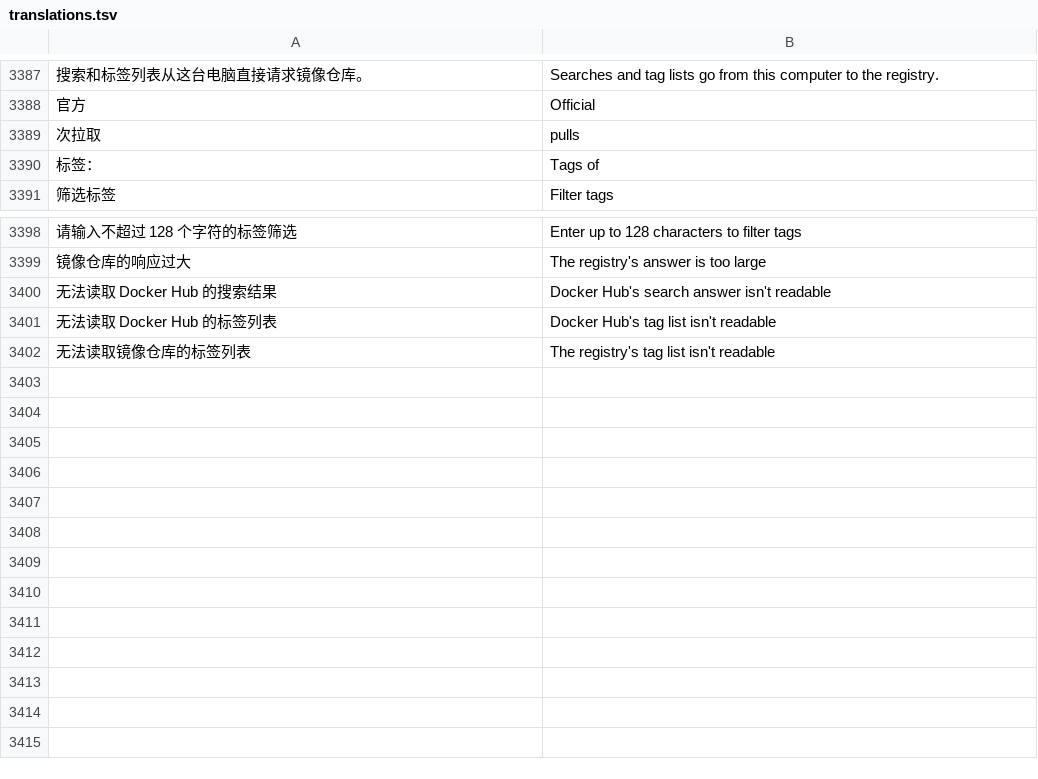
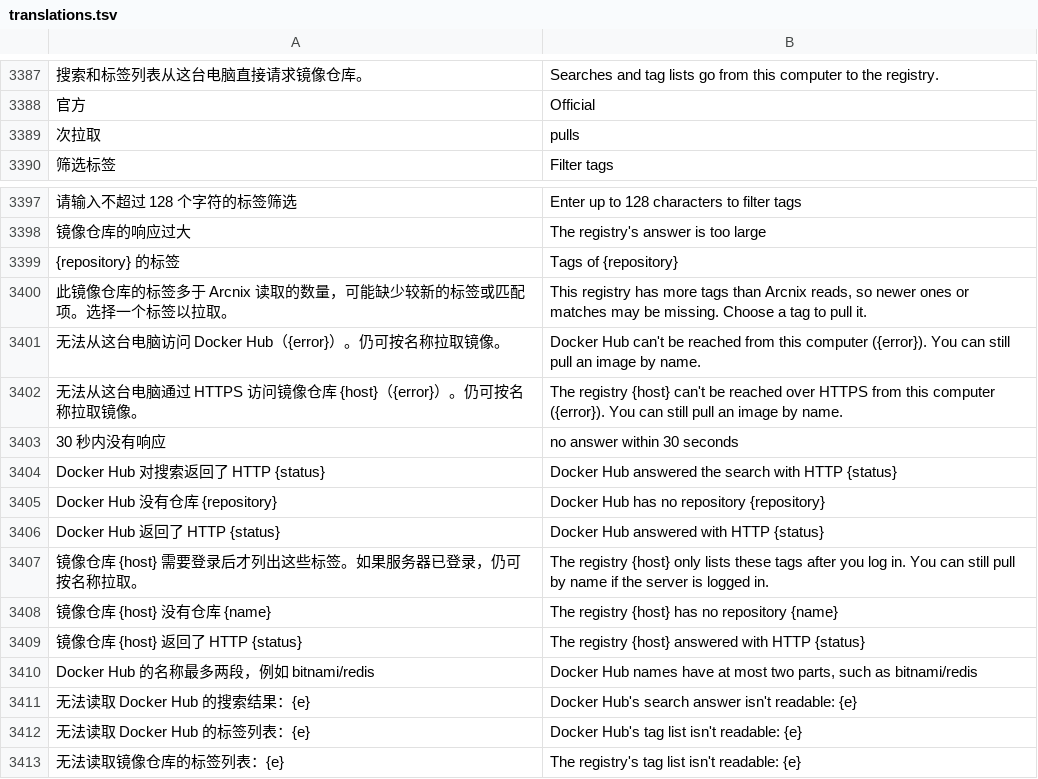
Before and after one commit to alan0x/arcnix, a TSV file: crates/arcnix/assets/translations.tsv, drawn as a sheet; only a part is shown, gaps mark what is left out; removed rows and columns are numbered as before the commit, all else as after; the diff names each change by its address in the sheet, - before the commit and + after, or states it on an @@ line.

```diff
--- a/crates/arcnix/assets/translations.tsv
+++ b/crates/arcnix/assets/translations.tsv
-row 3390: 标签： | Tags of
+row 3399: {repository} 的标签 | Tags of {repository}
+row 3400: 此镜像仓库的标签多于 Arcnix 读取的数量，可能缺少较新的标签或匹配项。选择一个标签以拉取。 | This registry has more tags than Arcnix reads, so newer ones or matches may be missing. Choose a tag to pull it.
+row 3401: 无法从这台电脑访问 Docker Hub（{error}）。仍可按名称拉取镜像。 | Docker Hub can't be reached from this computer ({error}). You can still pull an image by name.
+row 3402: 无法从这台电脑通过 HTTPS 访问镜像仓库 {host}（{error}）。仍可按名称拉取镜像。 | The registry {host} can't be reached over HTTPS from this computer ({error}). You can still pull an image by name.
+row 3403: 30 秒内没有响应 | no answer within 30 seconds
+row 3404: Docker Hub 对搜索返回了 HTTP {status} | Docker Hub answered the search with HTTP {status}
+row 3405: Docker Hub 没有仓库 {repository} | Docker Hub has no repository {repository}
+row 3406: Docker Hub 返回了 HTTP {status} | Docker Hub answered with HTTP {status}
+row 3407: 镜像仓库 {host} 需要登录后才列出这些标签。如果服务器已登录，仍可按名称拉取。 | The registry {host} only lists these tags after you log in. You can still pull by name if the server is logged in.
+row 3408: 镜像仓库 {host} 没有仓库 {name} | The registry {host} has no repository {name}
+row 3409: 镜像仓库 {host} 返回了 HTTP {status} | The registry {host} answered with HTTP {status}
+row 3410: Docker Hub 的名称最多两段，例如 bitnami/redis | Docker Hub names have at most two parts, such as bitnami/redis
-A3411: 无法读取 Docker Hub 的搜索结果
+A3411: 无法读取 Docker Hub 的搜索结果：{e}
-B3411: Docker Hub's search answer isn't readable
+B3411: Docker Hub's search answer isn't readable: {e}
-A3412: 无法读取 Docker Hub 的标签列表
+A3412: 无法读取 Docker Hub 的标签列表：{e}
-B3412: Docker Hub's tag list isn't readable
+B3412: Docker Hub's tag list isn't readable: {e}
-A3413: 无法读取镜像仓库的标签列表
+A3413: 无法读取镜像仓库的标签列表：{e}
-B3413: The registry's tag list isn't readable
+B3413: The registry's tag list isn't readable: {e}
```
Also changed, not shown: 3 other files.
